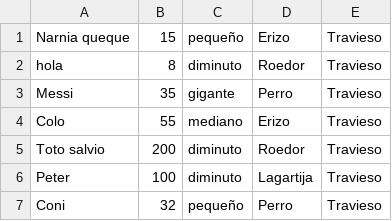
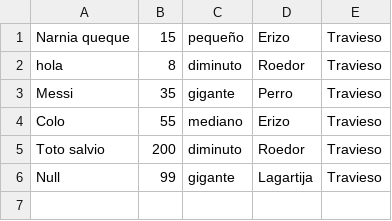
Before and after one commit to JuaniFIUBA/TP2-Algoritmos-y-Programaci-n-Juarez, a CSV file: La_reserva_soñada/animales.csv, drawn as a sheet; removed rows and columns are numbered as before the commit, all else as after; the diff names each change by its address in the sheet, - before the commit and + after, or states it on an @@ line.

```diff
--- a/La_reserva_soñada/animales.csv
+++ b/La_reserva_soñada/animales.csv
-row 6: Peter | 100 | diminuto | Lagartija | Travieso
-row 7: Coni | 32 | pequeño | Perro | Travieso
+row 6: Null | 99 | gigante | Lagartija | Travieso
```
Also changed, not shown: 30 other files.
